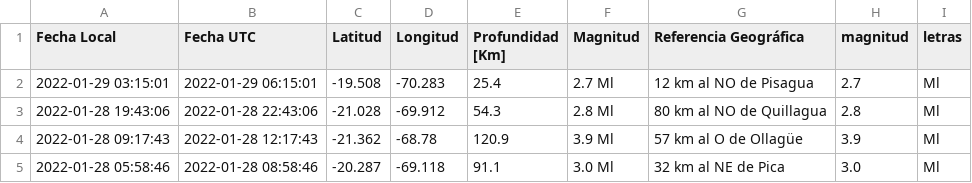
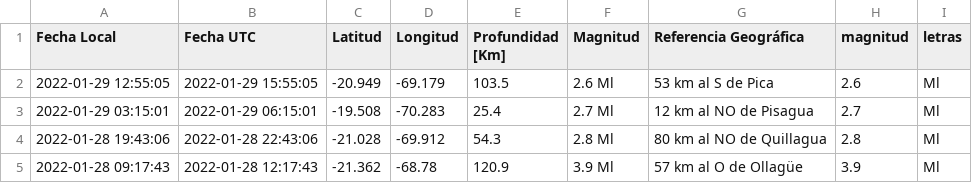
Before and after one commit to brunooviedo/sismosiquique, a CSV file: data_iquique.csv, drawn as a sheet; only a part is shown; the shorter side is filled out with more unchanged rows.

```diff
--- a/data_iquique.csv
+++ b/data_iquique.csv
@@ -1,2 +1,3 @@
 Fecha Local,Fecha UTC,Latitud,Longitud,Profundidad [Km],Magnitud,Referencia Geográfica,magnitud,letras
+2022-01-29 12:55:05,2022-01-29 15:55:05,-20.949,-69.179,103.5,2.6 Ml, 53 km al S de Pica,2.6,Ml
 2022-01-29 03:15:01,2022-01-29 06:15:01,-19.508,-70.283,25.4,2.7 Ml, 12 km al NO de Pisagua,2.7,Ml
```
Also changed, not shown: data_iqq.csv, 2 other files.
